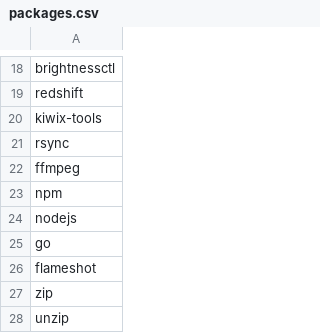
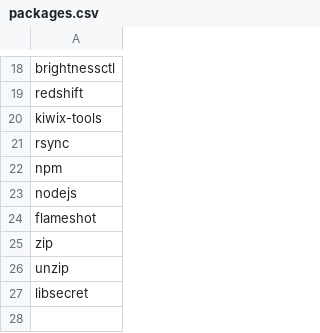
Before and after one commit to qrxworld/linux, a CSV file: packages.csv, drawn as a sheet; only a part is shown, gaps mark what is left out.

Commit message:
Renamed 'vibe' submodule to 'hey' and updated related paths in .bashrc and files. Removed termux configs and old scripts, updated packages.csv, added git credential helper in setup.sh. Deleted unused vibe module and related configs in nvim.

```diff
--- a/packages.csv
+++ b/packages.csv
@@ -21,6 +21,4 @@ kiwix-tools
 rsync
-ffmpeg
 npm
 nodejs
-go
 flameshot
@@ -28 +26,2 @@ zip
 unzip
+libsecret
```
Also changed, not shown: 6 other files.
